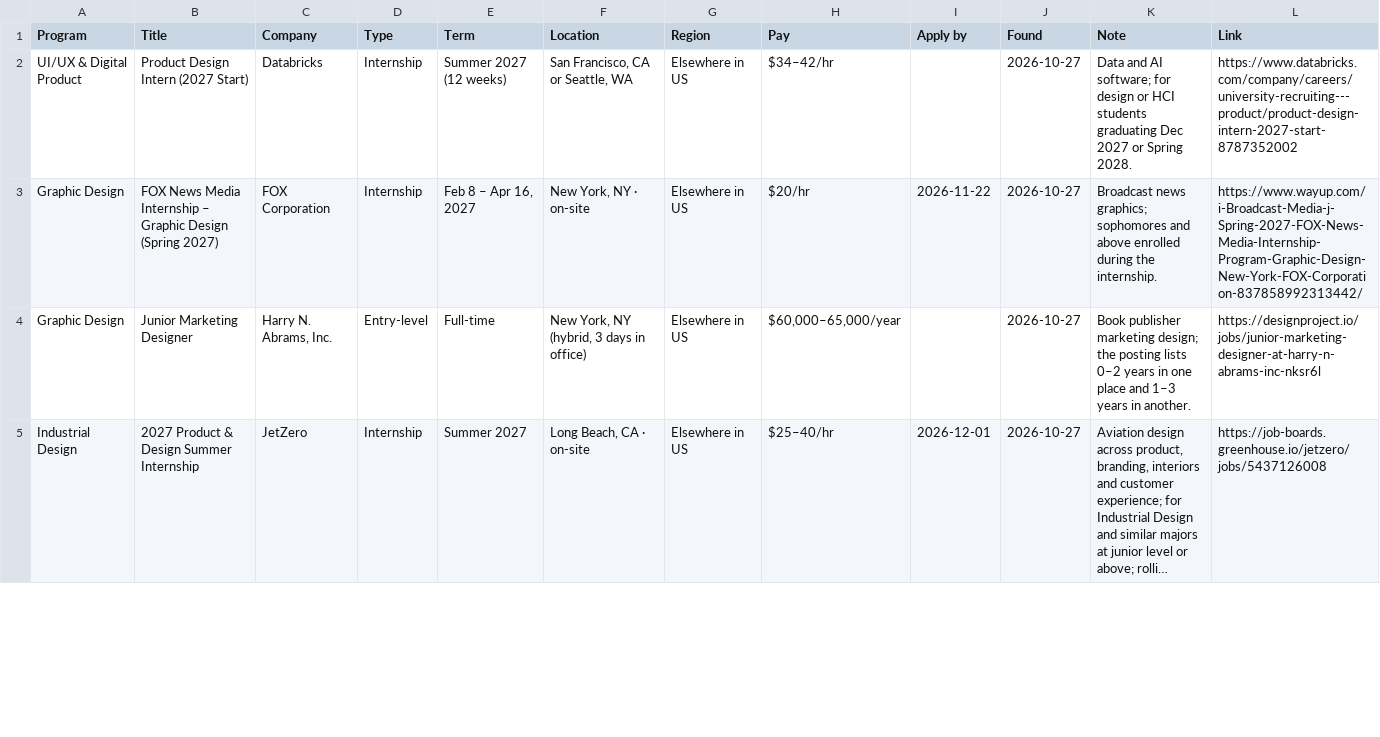
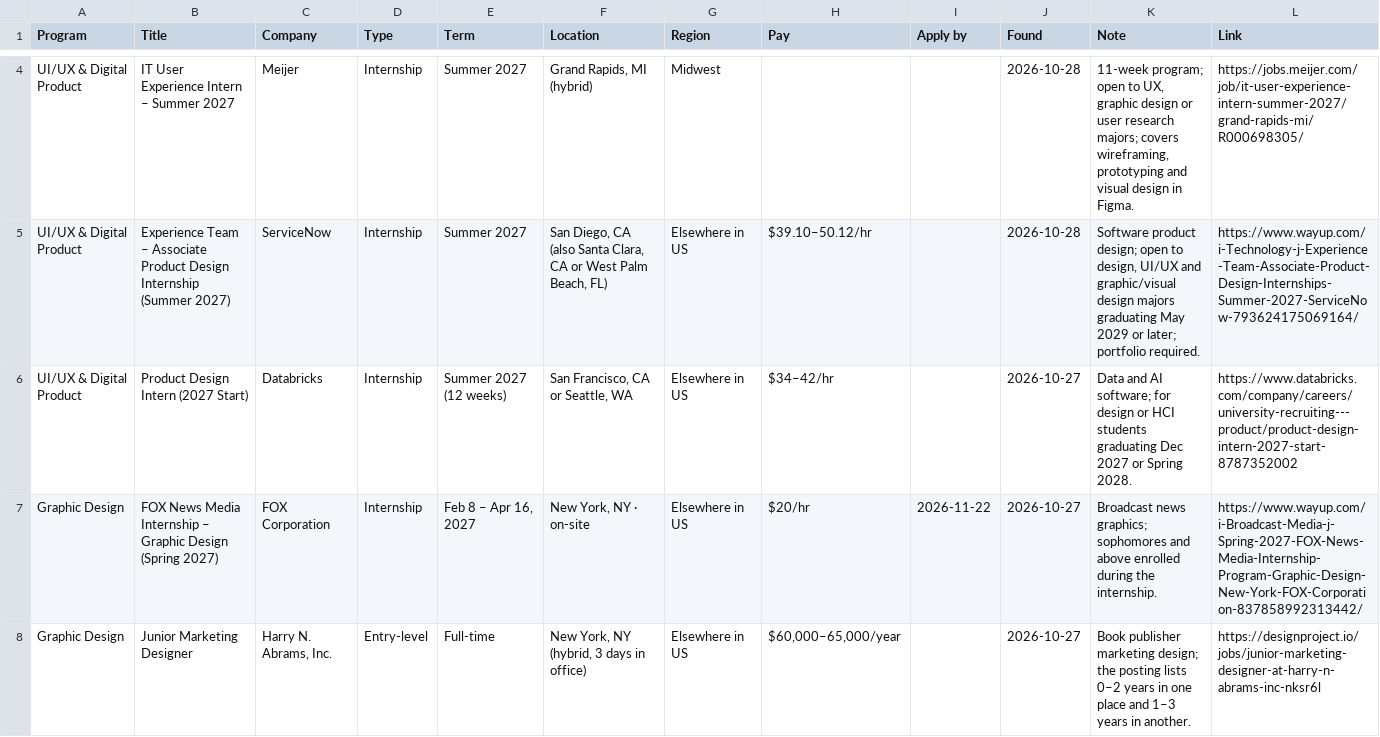
Before and after one commit to JoeyHartz/design-job-board-feed, a CSV file: postings.csv, drawn as a sheet; only a part is shown, gaps mark what is left out; the shorter side is filled out with more unchanged rows; long unchanged cells end in …; the diff covers the shown part only.

```diff
--- a/postings.csv
+++ b/postings.csv
@@ -2 +4,3 @@ Program,Title,Company,Type,Term,Location,Region,Pay,Apply by,Found,Note,Link
+UI/UX & Digital Product,IT User Experience Intern – Summer 2027,Meijer,Internship,Summer 2027,"Grand Rapids, MI (hybrid)",Midwest,,,2026-10-28,"11-week program; open to UX, graphic design or user research majors; covers wireframing, prototyping and visual design in Figma.",https://jobs.meijer.com/job/it-user-experience-intern-summer-2027/grand-rapids-mi/R000698305/
+UI/UX & Digital Product,Experience Team – Associate Product Design Internship (Summer 2027),ServiceNow,Internship,Summer 2027,"San Diego, CA (also Santa Clara, CA or West Palm Beach, FL)",Elsewhere in US,$39.10–50.12/hr,,2026-10-28,"Software product design; open to design, UI/UX and graphic/visual design majors graduating May 2029 or later; portfolio required.",https://www.wayup.com/i-Technology-j-Experience-Team-Associate-Product-Design-Internships-Summer-2027-ServiceNow-793624175069164/
 UI/UX & Digital Product,Product Design Intern (2027 Start),Databricks,Internship,Summer 2027 (12 weeks),"San Francisco, CA or Seattle, WA",Elsewhere in US,$34–42/hr,,2026-10-27,Data and AI software; for design or HCI students graduating Dec 2027 or Spring 2028.,https://www.databricks.com/company/careers/university-recruiting---product/product-design-intern-2027-start-8787352002
```
Also changed, not shown: 2 added rows and 1 removed row elsewhere in this file, 1 other file.
